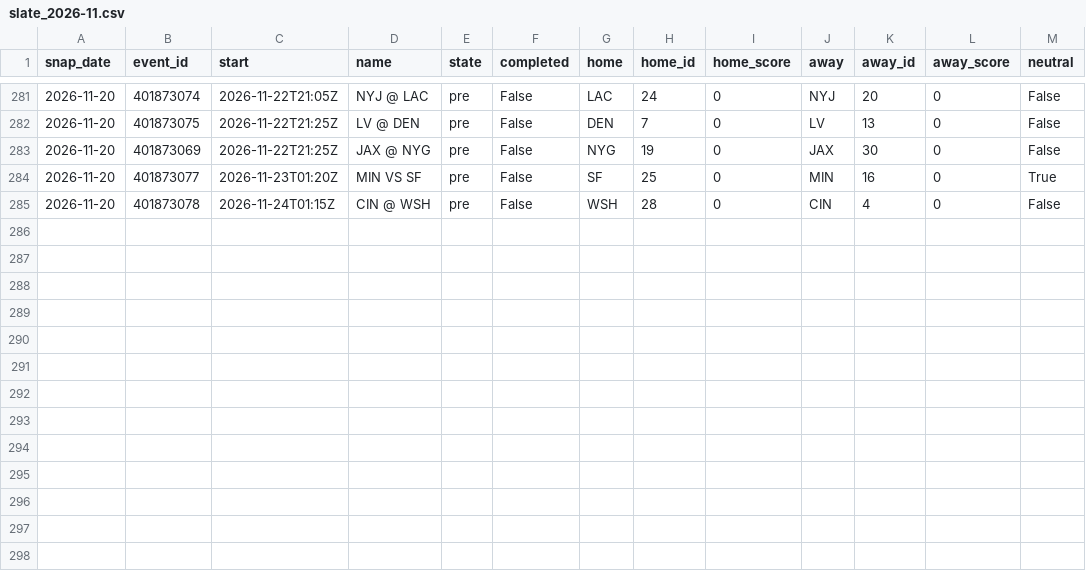
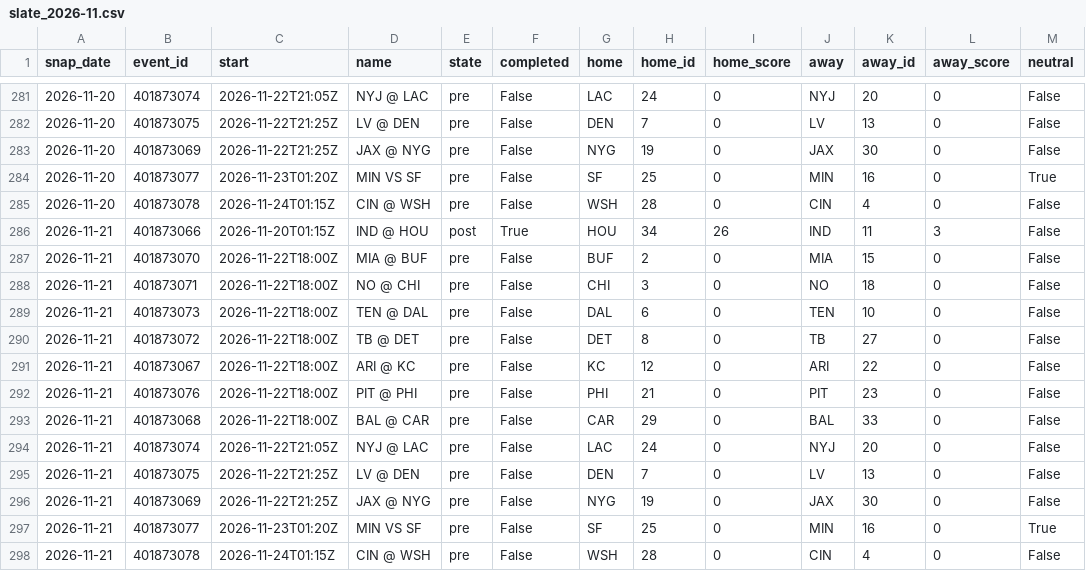
Before and after one commit to azcal/mbm-data, a CSV file: states/nfl/slate_2026-11.csv, drawn as a sheet; only a part is shown, gaps mark what is left out; the diff names each change by its address in the sheet, - before the commit and + after, or states it on an @@ line.

```diff
--- a/states/nfl/slate_2026-11.csv
+++ b/states/nfl/slate_2026-11.csv
+row 286: 2026-11-21 | 401873066 | 2026-11-20T01:15Z | IND @ HOU | post | True | HOU | 34 | 26 | IND | 11 | 3 | False
+row 287: 2026-11-21 | 401873070 | 2026-11-22T18:00Z | MIA @ BUF | pre | False | BUF | 2 | 0 | MIA | 15 | 0 | False
+row 288: 2026-11-21 | 401873071 | 2026-11-22T18:00Z | NO @ CHI | pre | False | CHI | 3 | 0 | NO | 18 | 0 | False
+row 289: 2026-11-21 | 401873073 | 2026-11-22T18:00Z | TEN @ DAL | pre | False | DAL | 6 | 0 | TEN | 10 | 0 | False
+row 290: 2026-11-21 | 401873072 | 2026-11-22T18:00Z | TB @ DET | pre | False | DET | 8 | 0 | TB | 27 | 0 | False
+row 291: 2026-11-21 | 401873067 | 2026-11-22T18:00Z | ARI @ KC | pre | False | KC | 12 | 0 | ARI | 22 | 0 | False
+row 292: 2026-11-21 | 401873076 | 2026-11-22T18:00Z | PIT @ PHI | pre | False | PHI | 21 | 0 | PIT | 23 | 0 | False
+row 293: 2026-11-21 | 401873068 | 2026-11-22T18:00Z | BAL @ CAR | pre | False | CAR | 29 | 0 | BAL | 33 | 0 | False
+row 294: 2026-11-21 | 401873074 | 2026-11-22T21:05Z | NYJ @ LAC | pre | False | LAC | 24 | 0 | NYJ | 20 | 0 | False
+row 295: 2026-11-21 | 401873075 | 2026-11-22T21:25Z | LV @ DEN | pre | False | DEN | 7 | 0 | LV | 13 | 0 | False
+row 296: 2026-11-21 | 401873069 | 2026-11-22T21:25Z | JAX @ NYG | pre | False | NYG | 19 | 0 | JAX | 30 | 0 | False
+row 297: 2026-11-21 | 401873077 | 2026-11-23T01:20Z | MIN VS SF | pre | False | SF | 25 | 0 | MIN | 16 | 0 | True
+row 298: 2026-11-21 | 401873078 | 2026-11-24T01:15Z | CIN @ WSH | pre | False | WSH | 28 | 0 | CIN | 4 | 0 | False
```
Also changed, not shown: states/nba/slate_2026-11.csv, states/ncaaf/injuries_2026-11.csv, 9 other files.
